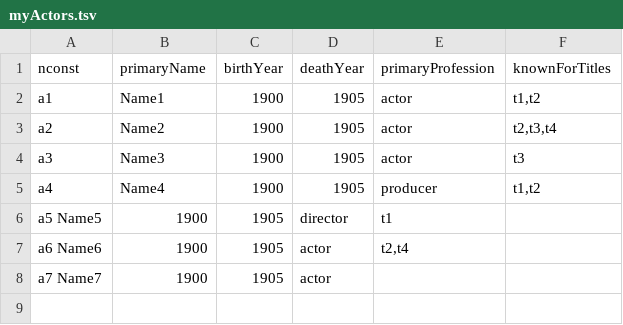
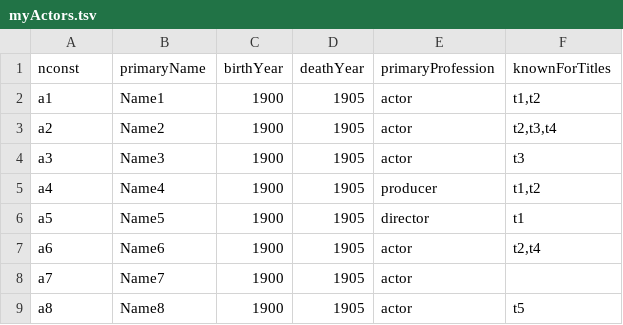
Before and after one commit to caramurphyy/CS2103_Project3, a TSV file: myActors.tsv, drawn as a sheet; removed rows and columns are numbered as before the commit, all else as after; the diff names each change by its address in the sheet, - before the commit and + after, or states it on an @@ line.

```diff
--- a/myActors.tsv
+++ b/myActors.tsv
-row 6: a5 Name5 | 1900 | 1905 | director | t1
-row 7: a6 Name6 | 1900 | 1905 | actor | t2,t4
-row 8: a7 Name7 | 1900 | 1905 | actor
+row 6: a5 | Name5 | 1900 | 1905 | director | t1
+row 7: a6 | Name6 | 1900 | 1905 | actor | t2,t4
+row 8: a7 | Name7 | 1900 | 1905 | actor
+row 9: a8 | Name8 | 1900 | 1905 | actor | t5
```
Also changed, not shown: myMovies.tsv, 1 other file.
